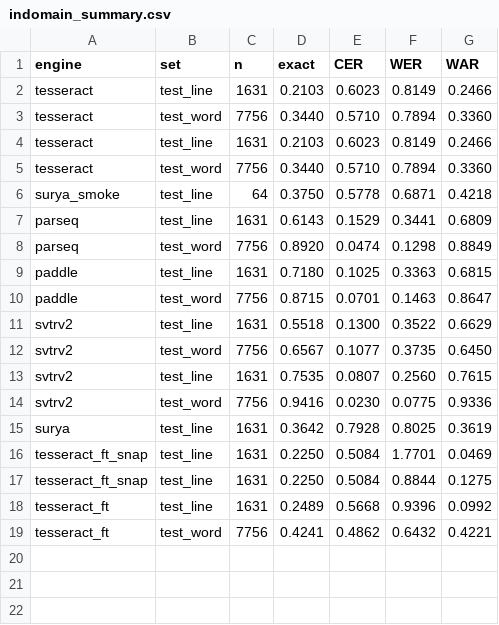
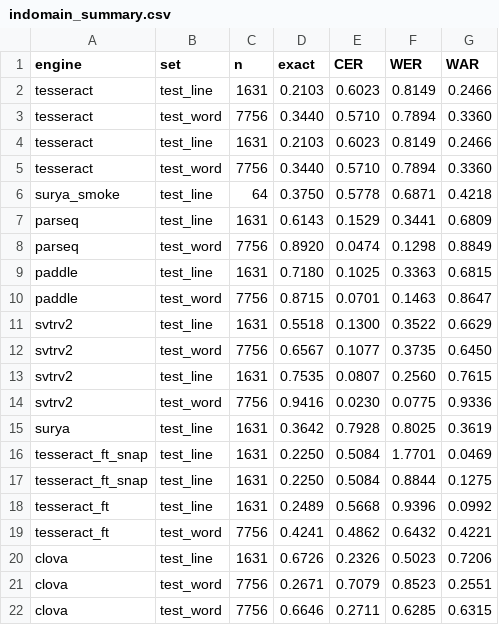
Before and after one commit to koreamax/GSV_SIGNBOARD, a CSV file: artifacts/str_baselines/indomain_summary.csv, drawn as a sheet.

```diff
--- a/artifacts/str_baselines/indomain_summary.csv
+++ b/artifacts/str_baselines/indomain_summary.csv
@@ -19 +19,4 @@ tesseract_ft,test_line,1631,0.2489,0.5668,0.9396,0.0992
 tesseract_ft,test_word,7756,0.4241,0.4862,0.6432,0.4221
+clova,test_line,1631,0.6726,0.2326,0.5023,0.7206
+clova,test_word,7756,0.2671,0.7079,0.8523,0.2551
+clova,test_word,7756,0.6646,0.2711,0.6285,0.6315
```
Also changed, not shown: artifacts/gt/ocr_eval_v2_summary.csv, 5 other files.
